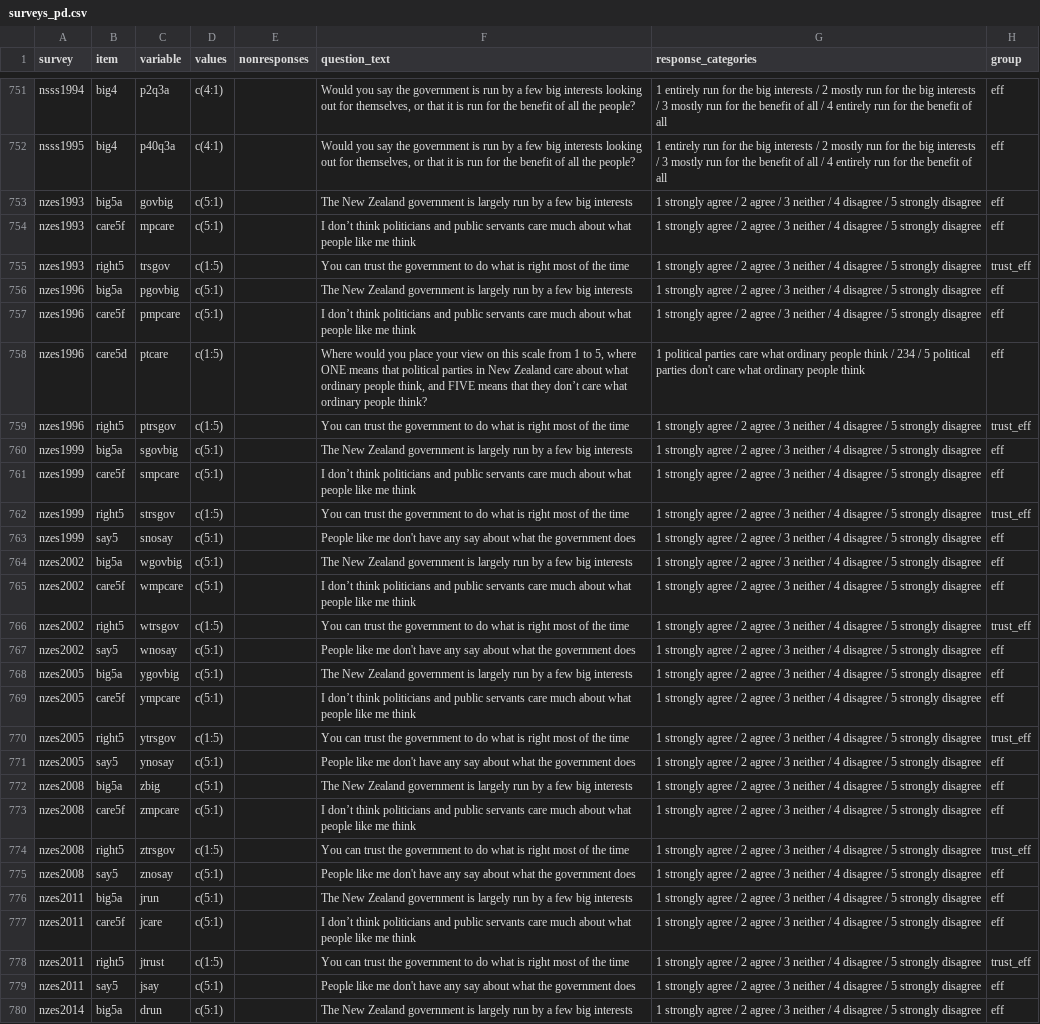
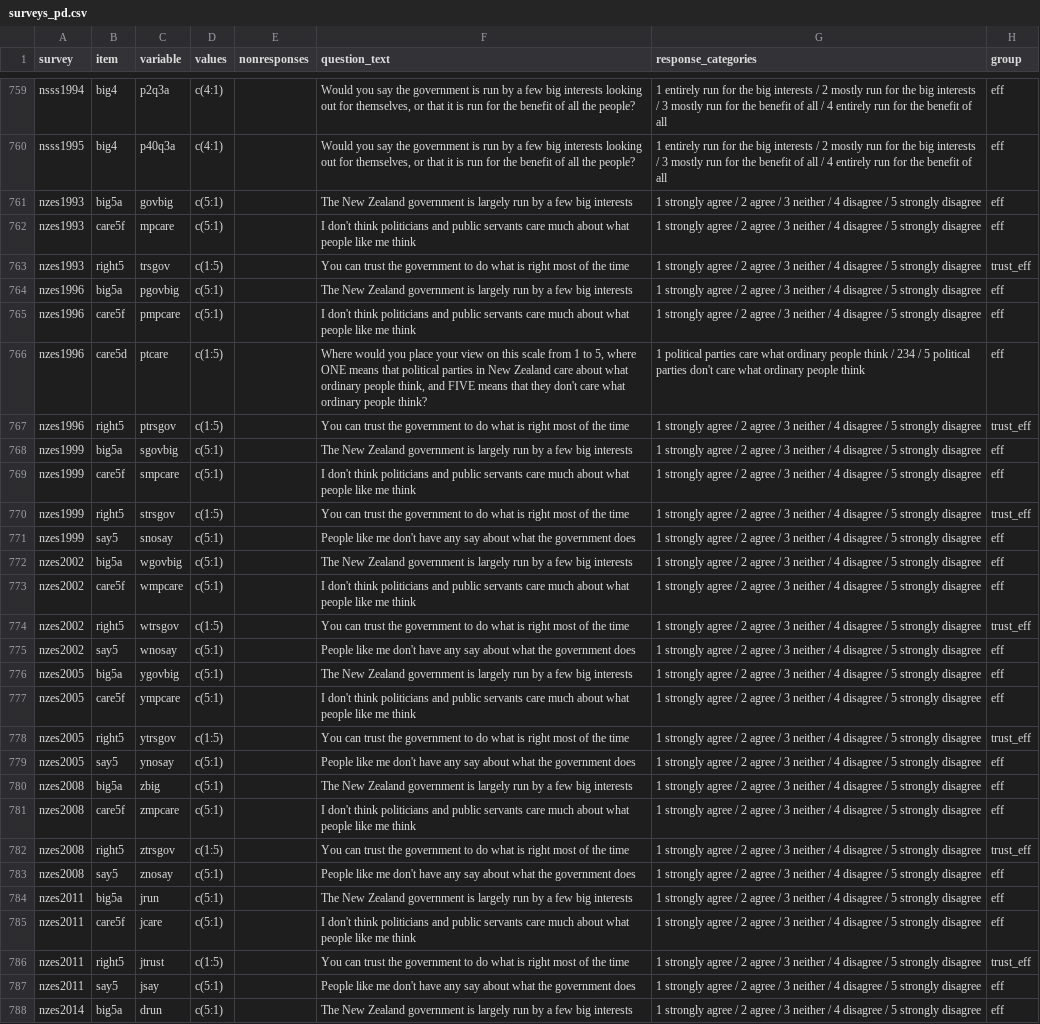
Before and after one commit to fsolt/dcpo_discontent, a CSV file: data-raw/surveys_pd.csv, drawn as a sheet; only a part is shown, gaps mark what is left out; addresses are those after the commit; the diff covers the shown part only; the diff names each change by its address in the sheet, - before the commit and + after, or states it on an @@ line.

```diff
--- a/data-raw/surveys_pd.csv
+++ b/data-raw/surveys_pd.csv
-F762 (question_text): I don’t think politicians…
+F762 (question_text): I don't think politicians…
-F765 (question_text): I don’t think politicians…
+F765 (question_text): I don't think politicians…
-F766 (question_text): …that they don’t care what…
+F766 (question_text): …that they don't care what…
-F769 (question_text): I don’t think politicians…
+F769 (question_text): I don't think politicians…
-F773 (question_text): I don’t think politicians…
+F773 (question_text): I don't think politicians…
-F777 (question_text): I don’t think politicians…
+F777 (question_text): I don't think politicians…
-F781 (question_text): I don’t think politicians…
+F781 (question_text): I don't think politicians…
-F785 (question_text): I don’t think politicians…
+F785 (question_text): I don't think politicians…
```
Also changed, not shown: 10 added rows and 33 edited cells elsewhere in this file.
